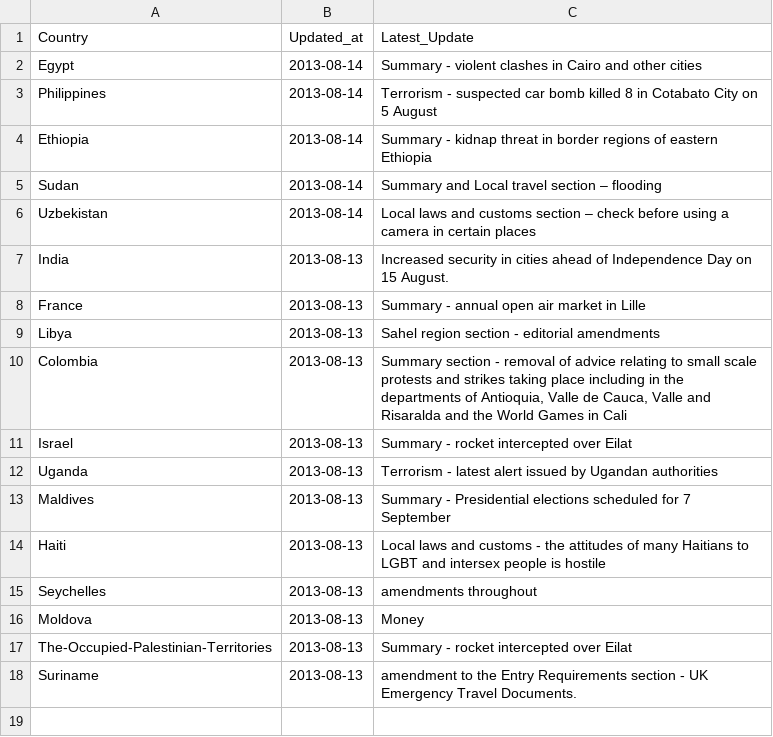
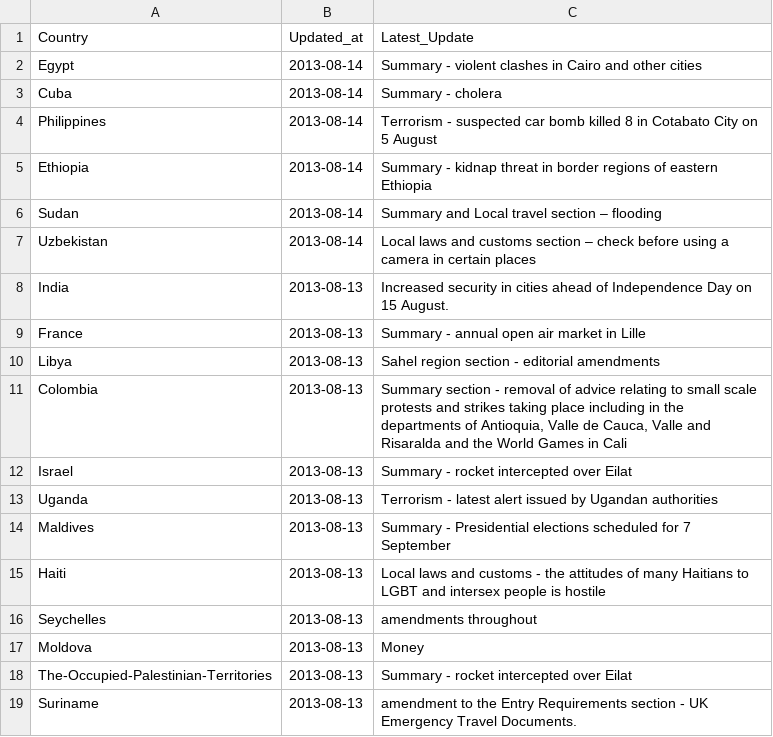
Before and after one commit to DPCollins/FCO2, a CSV file: TopUps.csv, drawn as a sheet; the diff names each change by its address in the sheet, - before the commit and + after, or states it on an @@ line.

Commit message:
automated update

```diff
--- a/TopUps.csv
+++ b/TopUps.csv
+row 3: Cuba | 2013-08-14 | Summary - cholera
```
